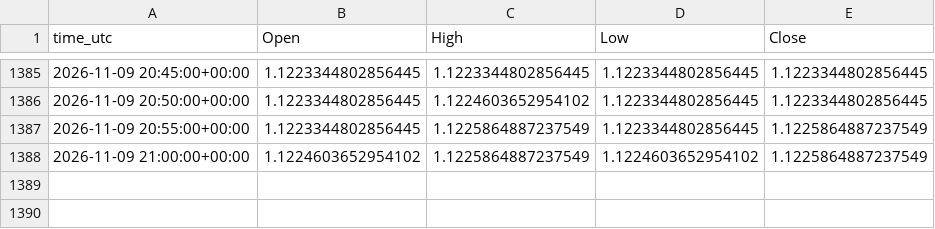
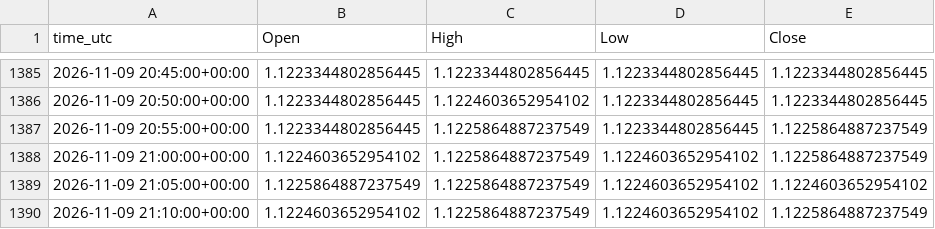
Before and after one commit to ClaireAce/Trading-Data, a CSV file: data/EURUSD_M5.csv, drawn as a sheet; only a part is shown, gaps mark what is left out.

```diff
--- a/data/EURUSD_M5.csv
+++ b/data/EURUSD_M5.csv
@@ -1388 +1388,3 @@ time_utc,Open,High,Low,Close
 2026-11-09 21:00:00+00:00,1.1224603652954102,1.1225864887237549,1.1224603652954102,1.1225864887237549
+2026-11-09 21:05:00+00:00,1.1225864887237549,1.1225864887237549,1.1224603652954102,1.1224603652954102
+2026-11-09 21:10:00+00:00,1.1224603652954102,1.1225864887237549,1.1224603652954102,1.1225864887237549
```
Also changed, not shown: data/GBPUSD_H1.csv, data/GBPUSD_M5.csv, 6 other files.
